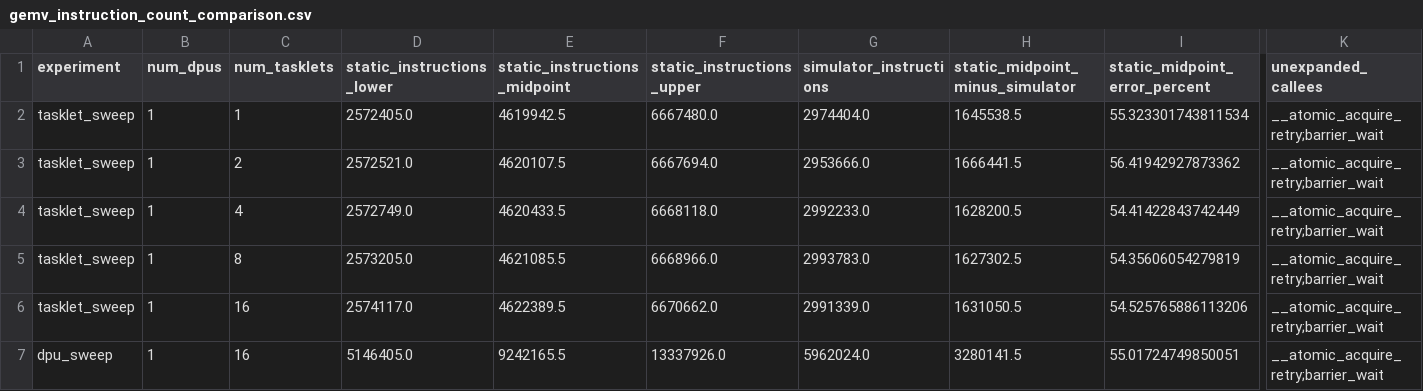
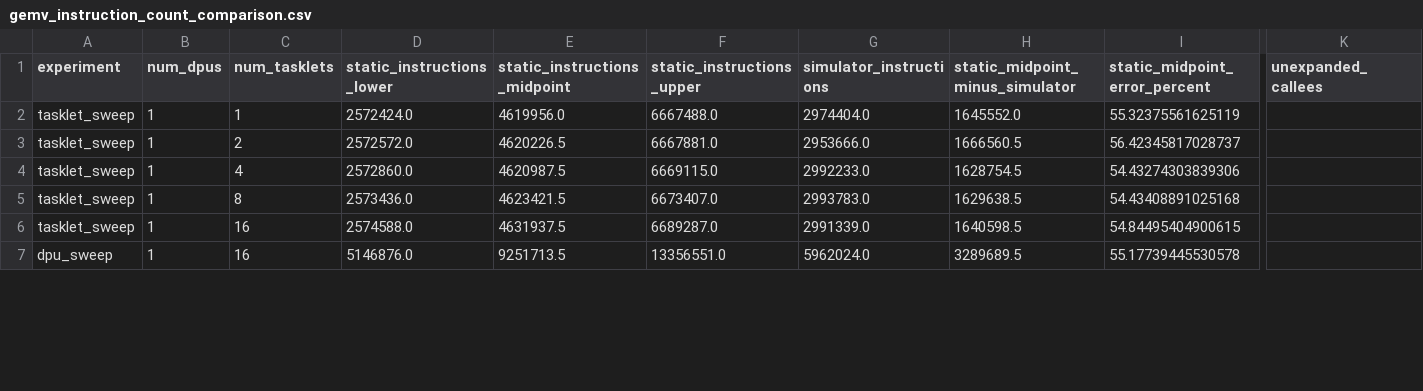
Before and after one commit to LangInteger/pim_model, a CSV file: draw_figs/results/gemv/gemv_instruction_count_comparison.csv, drawn as a sheet; only a part is shown, gaps mark what is left out; the diff covers the shown part only; the diff names each change by its address in the sheet, - before the commit and + after, or states it on an @@ line.

```diff
--- a/draw_figs/results/gemv/gemv_instruction_count_comparison.csv
+++ b/draw_figs/results/gemv/gemv_instruction_count_comparison.csv
-D2 (static_instructions_lower): 2572405.0
+D2 (static_instructions_lower): 2572424.0
-E2 (static_instructions_midpoint): 4619942.5
+E2 (static_instructions_midpoint): 4619956.0
-F2 (static_instructions_upper): 6667480.0
+F2 (static_instructions_upper): 6667488.0
-H2 (static_midpoint_minus_simulator): 1645538.5
+H2 (static_midpoint_minus_simulator): 1645552.0
-I2 (static_midpoint_error_percent): 55.323301743811534
+I2 (static_midpoint_error_percent): 55.32375561625119
-K2:K7 (unexpanded_callees): __atomic_acquire_retry;barrier_wait
+K2:K7 (unexpanded_callees): (empty)
-D3 (static_instructions_lower): 2572521.0
+D3 (static_instructions_lower): 2572572.0
-E3 (static_instructions_midpoint): 4620107.5
+E3 (static_instructions_midpoint): 4620226.5
-F3 (static_instructions_upper): 6667694.0
+F3 (static_instructions_upper): 6667881.0
-H3 (static_midpoint_minus_simulator): 1666441.5
+H3 (static_midpoint_minus_simulator): 1666560.5
-I3 (static_midpoint_error_percent): 56.41942927873362
+I3 (static_midpoint_error_percent): 56.42345817028737
-D4 (static_instructions_lower): 2572749.0
+D4 (static_instructions_lower): 2572860.0
-E4 (static_instructions_midpoint): 4620433.5
+E4 (static_instructions_midpoint): 4620987.5
-F4 (static_instructions_upper): 6668118.0
+F4 (static_instructions_upper): 6669115.0
-H4 (static_midpoint_minus_simulator): 1628200.5
+H4 (static_midpoint_minus_simulator): 1628754.5
-I4 (static_midpoint_error_percent): 54.41422843742449
+I4 (static_midpoint_error_percent): 54.43274303839306
-D5 (static_instructions_lower): 2573205.0
+D5 (static_instructions_lower): 2573436.0
-E5 (static_instructions_midpoint): 4621085.5
+E5 (static_instructions_midpoint): 4623421.5
-F5 (static_instructions_upper): 6668966.0
+F5 (static_instructions_upper): 6673407.0
-H5 (static_midpoint_minus_simulator): 1627302.5
+H5 (static_midpoint_minus_simulator): 1629638.5
-I5 (static_midpoint_error_percent): 54.35606054279819
+I5 (static_midpoint_error_percent): 54.43408891025168
-D6 (static_instructions_lower): 2574117.0
+D6 (static_instructions_lower): 2574588.0
-E6 (static_instructions_midpoint): 4622389.5
+E6 (static_instructions_midpoint): 4631937.5
-F6 (static_instructions_upper): 6670662.0
+F6 (static_instructions_upper): 6689287.0
-H6 (static_midpoint_minus_simulator): 1631050.5
+H6 (static_midpoint_minus_simulator): 1640598.5
-I6 (static_midpoint_error_percent): 54.525765886113206
+I6 (static_midpoint_error_percent): 54.84495404900615
-D7 (static_instructions_lower): 5146405.0
+D7 (static_instructions_lower): 5146876.0
-E7 (static_instructions_midpoint): 9242165.5
+E7 (static_instructions_midpoint): 9251713.5
-F7 (static_instructions_upper): 13337926.0
+F7 (static_instructions_upper): 13356551.0
-H7 (static_midpoint_minus_simulator): 3280141.5
+H7 (static_midpoint_minus_simulator): 3289689.5
-I7 (static_midpoint_error_percent): 55.01724749850051
+I7 (static_midpoint_error_percent): 55.17739445530578
```
Also changed, not shown: 18 edited cells elsewhere in this file, draw_figs/results/gemv/gemv_cost_estimates.csv, draw_figs/results/hst-s/hst-s_cost_estimates.csv, 45 other files.
